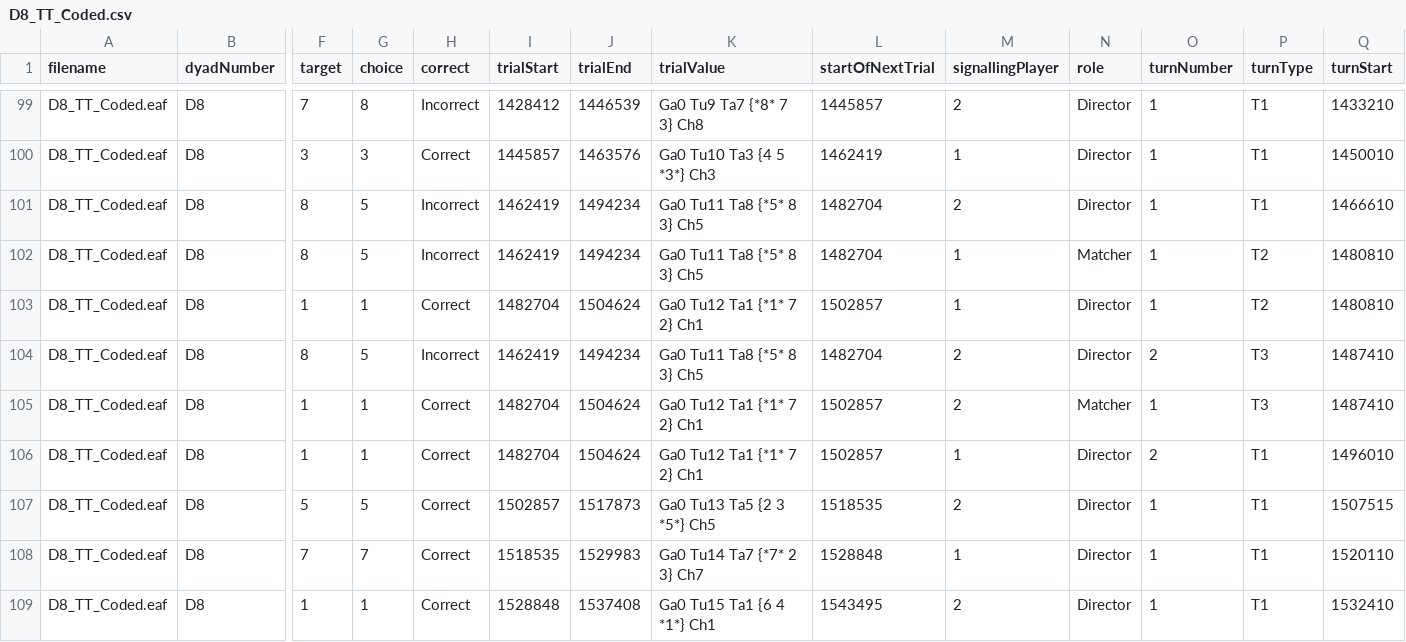
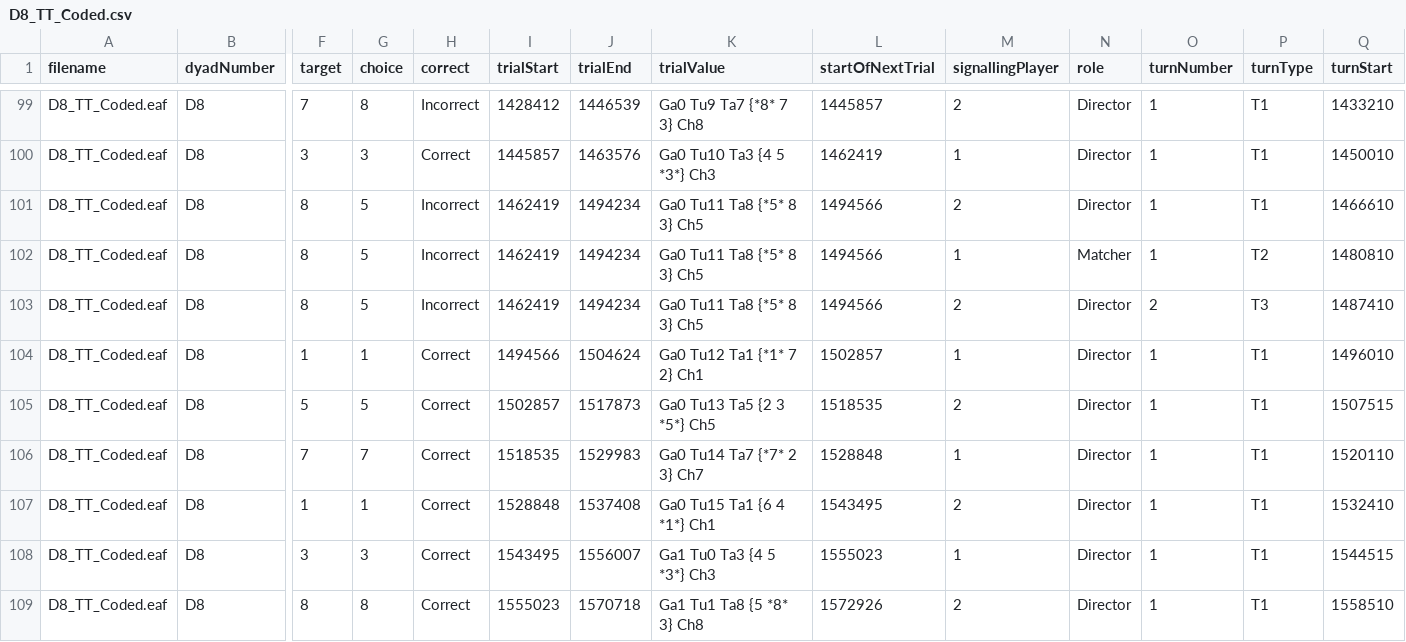
Before and after one commit to seannyD/multimodalCommunicationGame, a CSV file: experiment/data/csv/D8_TT_Coded.csv, drawn as a sheet; only a part is shown, gaps mark what is left out; the shorter side is filled out with more unchanged rows; removed rows and columns are numbered as before the commit, all else as after; rows hold the shown columns only; the diff names each change by its address in the sheet, - before the commit and + after, or states it on an @@ line.

```diff
--- a/experiment/data/csv/D8_TT_Coded.csv
+++ b/experiment/data/csv/D8_TT_Coded.csv
-L101:L102 (startOfNextTrial): 1482704
+L101:L102 (startOfNextTrial): 1494566
-row 103: D8_TT_Coded.eaf | D8 | 1 | 1 | Correct | 1482704 | 1504624 | Ga0 Tu12 Ta1 {*1* 7 2} Ch1 | 1502857 | 1 | Director | 1 | T2 | 1480810
-L103 (startOfNextTrial): 1482704
+L103 (startOfNextTrial): 1494566
-row 105: D8_TT_Coded.eaf | D8 | 1 | 1 | Correct | 1482704 | 1504624 | Ga0 Tu12 Ta1 {*1* 7 2} Ch1 | 1502857 | 2 | Matcher | 1 | T3 | 1487410
-I104 (trialStart): 1482704
+I104 (trialStart): 1494566
-O104 (turnNumber): 2
+O104 (turnNumber): 1
```
Also changed, not shown: experiment/data/Final_Multimodal_Trial_data.csv, experiment/data/Final_Turn_data.csv, 46 other files.
